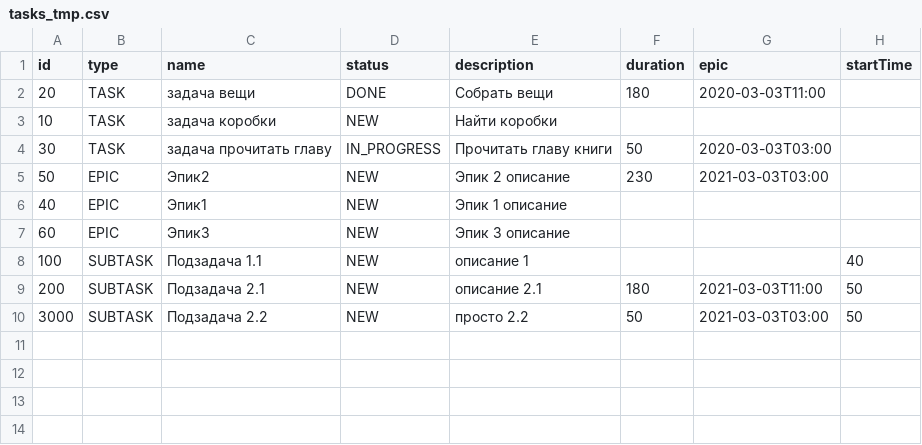
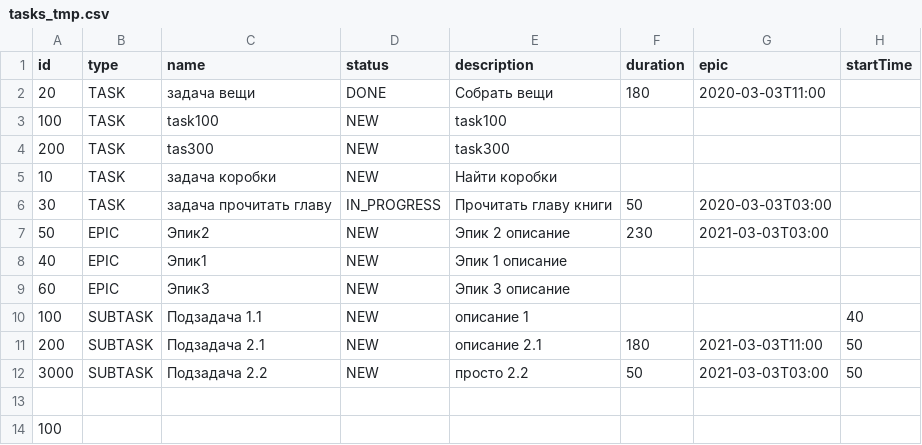
Before and after one commit to Pa11ady/java-sprint2-hw, a CSV file: resources/tasks_tmp.csv, drawn as a sheet; the diff names each change by its address in the sheet, - before the commit and + after, or states it on an @@ line.

Commit message:
HttpTaskServer.handleTasksSubtaskEpic

```diff
--- a/resources/tasks_tmp.csv
+++ b/resources/tasks_tmp.csv
+row 3: 100 | TASK | task100 | NEW | task100
+row 4: 200 | TASK | tas300 | NEW | task300
+row 13: (empty)
+row 14: 100
```
Also changed, not shown: 1 other file.
